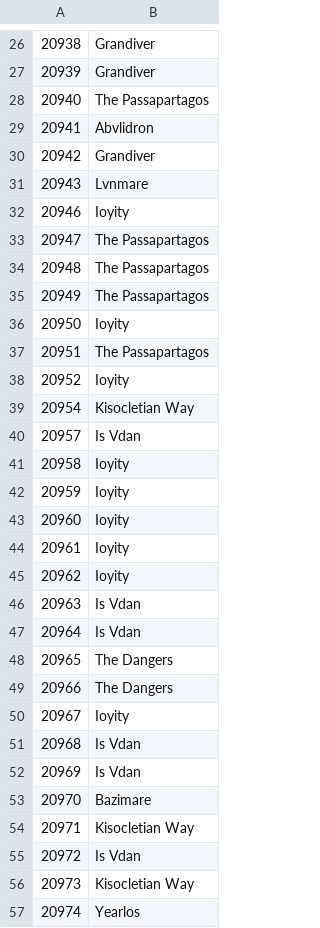
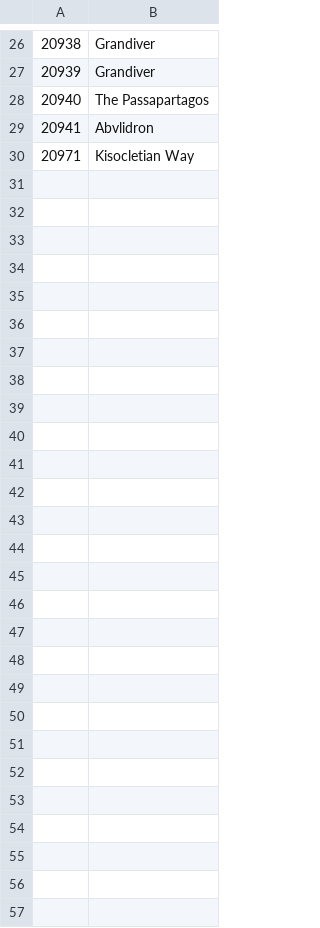
Before and after one commit to pucakisses-star/ck3, a CSV file: worldsource/map_data/names.csv, drawn as a sheet; only a part is shown, gaps mark what is left out.

```diff
--- a/worldsource/map_data/names.csv
+++ b/worldsource/map_data/names.csv
@@ -29,29 +29,2 @@
 20941;Abvlidron
-20942;Grandiver
-20943;Lvnmare
-20946;Ioyity
-20947;The Passapartagos
-20948;The Passapartagos
-20949;The Passapartagos
-20950;Ioyity
-20951;The Passapartagos
-20952;Ioyity
-20954;Kisocletian Way
-20957;Is Vdan
-20958;Ioyity
-20959;Ioyity
-20960;Ioyity
-20961;Ioyity
-20962;Ioyity
-20963;Is Vdan
-20964;Is Vdan
-20965;The Dangers
-20966;The Dangers
-20967;Ioyity
-20968;Is Vdan
-20969;Is Vdan
-20970;Bazimare
 20971;Kisocletian Way
-20972;Is Vdan
-20973;Kisocletian Way
-20974;Yearlos
```
Also changed, not shown: 3 other files.
